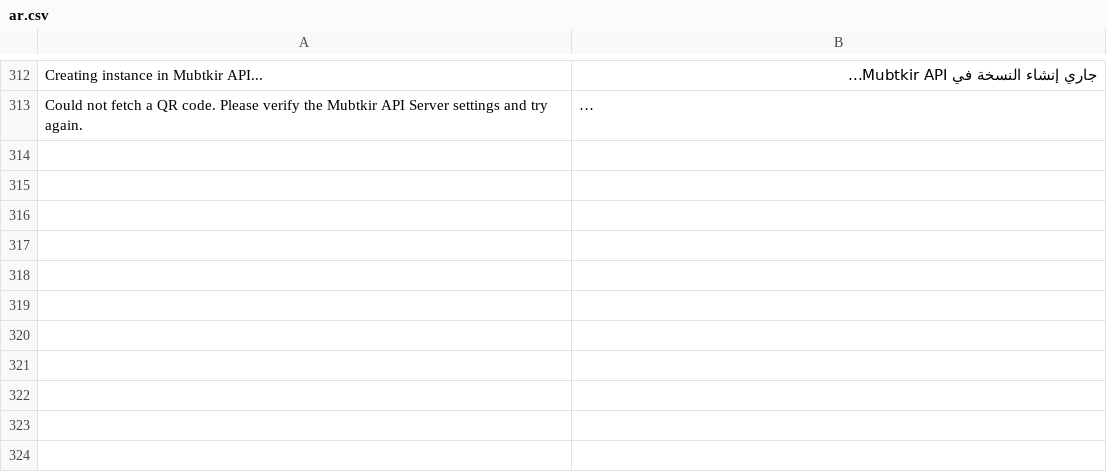
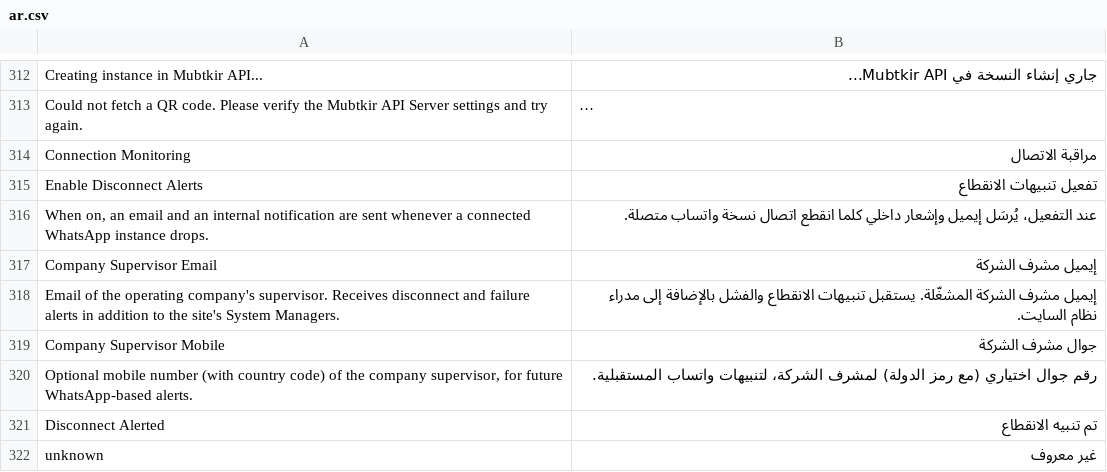
Before and after one commit to Mubtkir-ERP/mu-wats-api, a CSV file: frappe_whatsapp/translations/ar.csv, drawn as a sheet; only a part is shown, gaps mark what is left out; long unchanged cells end in …; the diff names each change by its address in the sheet, - before the commit and + after, or states it on an @@ line.

```diff
--- a/frappe_whatsapp/translations/ar.csv
+++ b/frappe_whatsapp/translations/ar.csv
+row 314: Connection Monitoring | مراقبة الاتصال
+row 315: Enable Disconnect Alerts | تفعيل تنبيهات الانقطاع
+row 316: When on, an email and an internal notification are sent whenever a connected WhatsApp instance drops. | عند التفعيل، يُرسَل إيميل وإشعار داخلي كلما انقطع اتصال نسخة واتساب متصلة.
+row 317: Company Supervisor Email | إيميل مشرف الشركة
+row 318: Email of the operating company's supervisor. Receives disconnect and failure alerts in addition to the site's System Managers. | إيميل مشرف الشركة المشغّلة. يستقبل تنبيهات الانقطاع والفشل بالإضافة إلى مدراء نظام السايت.
+row 319: Company Supervisor Mobile | جوال مشرف الشركة
+row 320: Optional mobile number (with country code) of the company supervisor, for future WhatsApp-based alerts. | رقم جوال اختياري (مع رمز الدولة) لمشرف الشركة، لتنبيهات واتساب المستقبلية.
+row 321: Disconnect Alerted | تم تنبيه الانقطاع
+row 322: unknown | غير معروف
```
Also changed, not shown: 4 other files.
